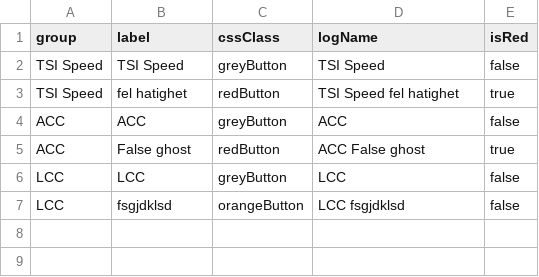
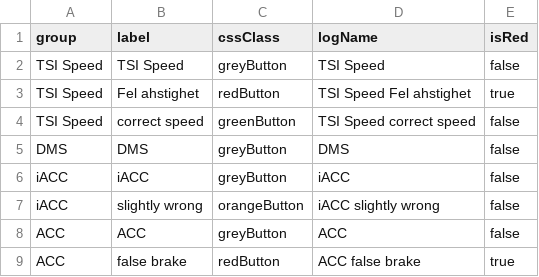
Before and after one commit to Lynoit/lynoit.github.io, a CSV file: annotator_layout.csv, drawn as a sheet.

Commit message:
Add files via upload

```diff
--- a/annotator_layout.csv
+++ b/annotator_layout.csv
@@ -2,6 +2,8 @@ group,label,cssClass,logName,isRed
 TSI Speed,TSI Speed,greyButton,TSI Speed,false
-TSI Speed,fel hatighet,redButton,TSI Speed fel hatighet,true
+TSI Speed,Fel ahstighet,redButton,TSI Speed Fel ahstighet,true
+TSI Speed,correct speed,greenButton,TSI Speed correct speed,false
+DMS,DMS,greyButton,DMS,false
+iACC,iACC,greyButton,iACC,false
+iACC,slightly wrong,orangeButton,iACC slightly wrong,false
 ACC,ACC,greyButton,ACC,false
-ACC,False ghost,redButton,ACC False ghost,true
-LCC,LCC,greyButton,LCC,false
-LCC,fsgjdklsd,orangeButton,LCC fsgjdklsd,false
+ACC,false brake,redButton,ACC false brake,true
```
